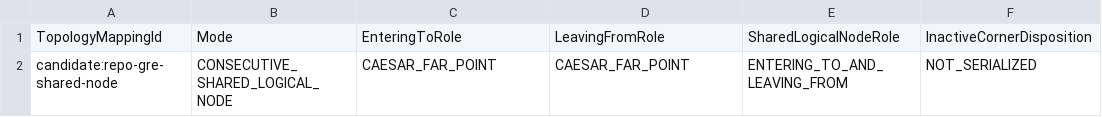
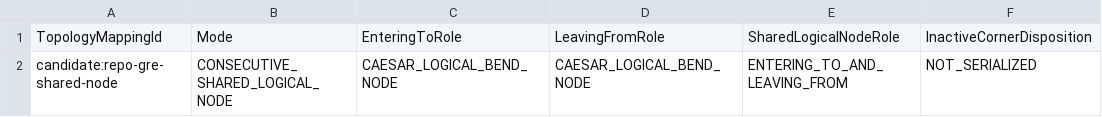
Before and after one commit to reallakshman19/XML_Compare_Utilities, a TSV file: docs/pipeline-gre-caesar/pipeline-gre-caesar-topology-matrix.tsv, drawn as a sheet; only a part is shown; the diff names each change by its address in the sheet, - before the commit and + after, or states it on an @@ line.

Commit message:
P3D-GRE-056Q: regenerate topology matrix v2

```diff
--- a/docs/pipeline-gre-caesar/pipeline-gre-caesar-topology-matrix.tsv
+++ b/docs/pipeline-gre-caesar/pipeline-gre-caesar-topology-matrix.tsv
-C2: CAESAR_FAR_POINT
+C2: CAESAR_LOGICAL_BEND_NODE
-D2: CAESAR_FAR_POINT
+D2: CAESAR_LOGICAL_BEND_NODE
```
